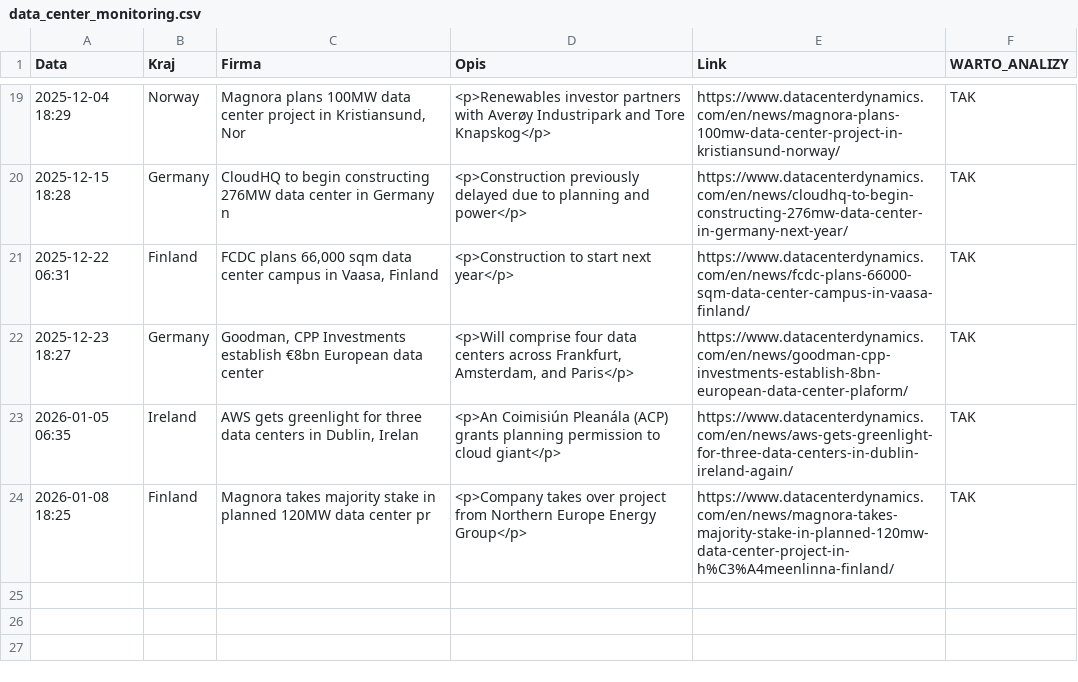
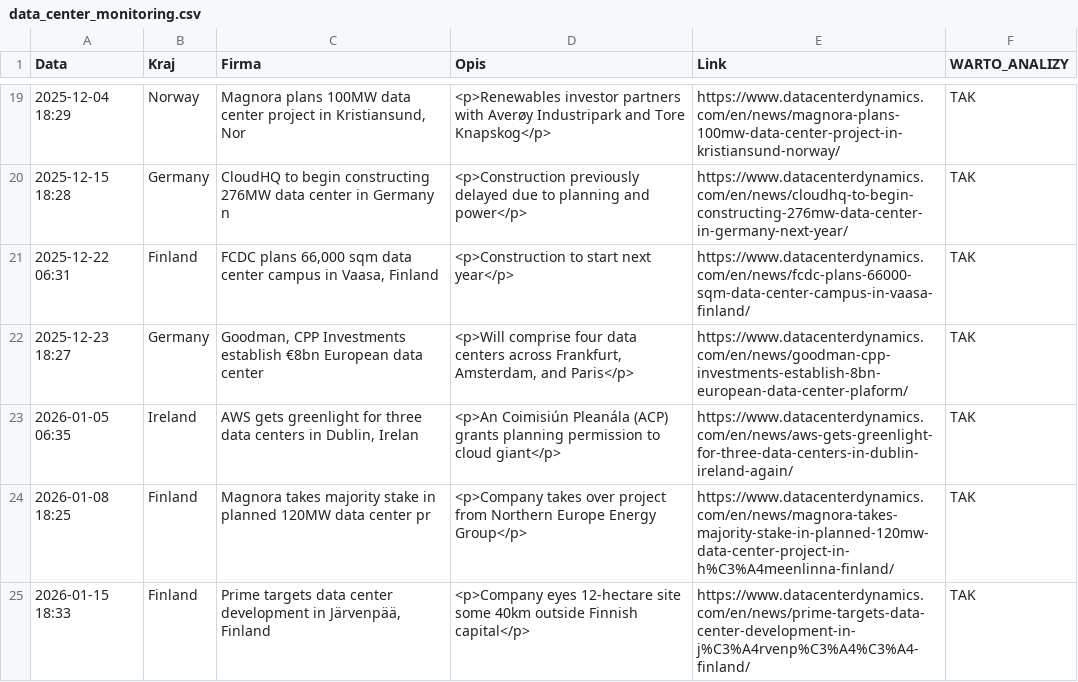
Before and after one commit to pjakobczyk/data-center-monitor, a CSV file: data_center_monitoring.csv, drawn as a sheet; only a part is shown, gaps mark what is left out; the diff names each change by its address in the sheet, - before the commit and + after, or states it on an @@ line.

```diff
--- a/data_center_monitoring.csv
+++ b/data_center_monitoring.csv
+row 25: 2026-01-15 18:33 | Finland | Prime targets data center development in Järvenpää, Finland | <p>Company eyes 12-hectare site some 40km outside Finnish capital</p> | https://www.datacenterdynamics.com/en/news/prime-targets-data-center-development-in-j%C3%A4rvenp%C3%A4%C3%A4-finland/ | TAK
```
Also changed, not shown: 2 other files.
